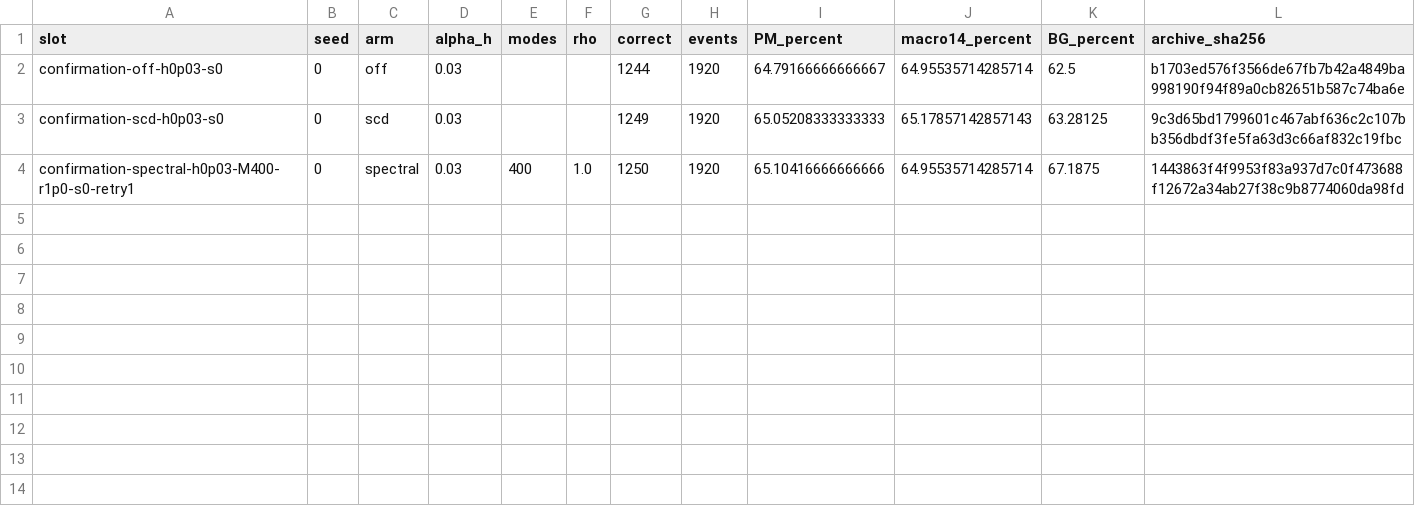
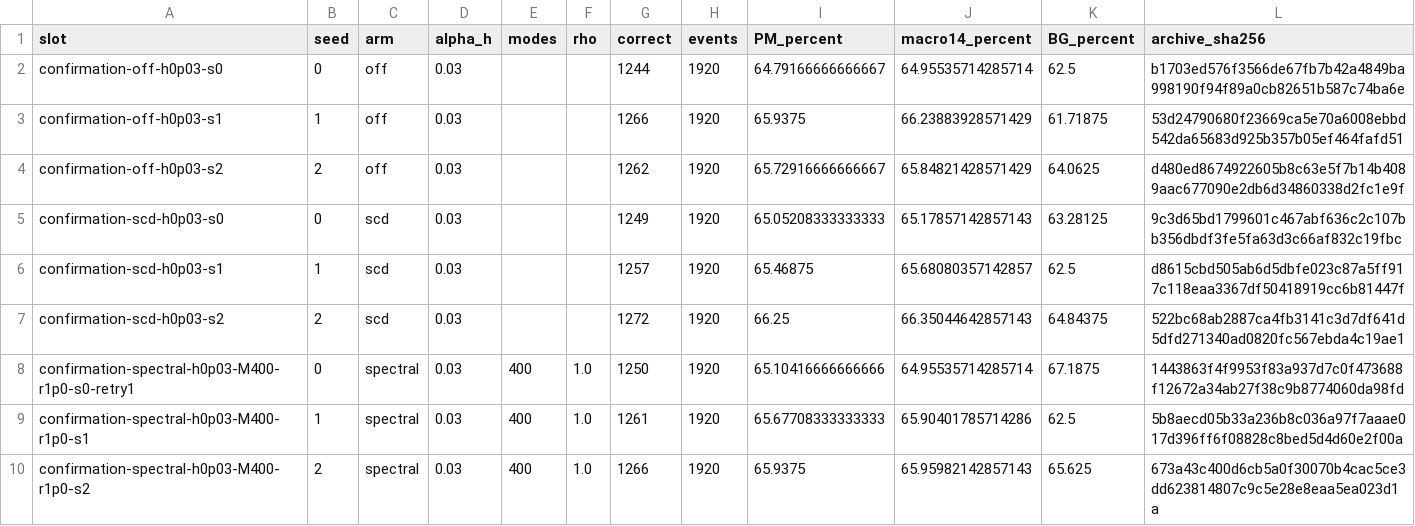
Before and after one commit to BatuhanOrhon/3DD-TTA, a CSV file: knowledge/evidence/scdh_spectralz_confirmation_20261101.csv, drawn as a sheet.

Commit message:
research: finalize null spectral routing result and native graph witnesses

```diff
--- a/knowledge/evidence/scdh_spectralz_confirmation_20261101.csv
+++ b/knowledge/evidence/scdh_spectralz_confirmation_20261101.csv
@@ -2,3 +2,9 @@ slot,seed,arm,alpha_h,modes,rho,correct,events,PM_percent,macro14_percent,BG_per
 confirmation-off-h0p03-s0,0,off,0.03,,,1244,1920,64.79166666666667,64.95535714285714,62.5,b1703ed576f3566de67fb7b42a4849ba998190f94f89a0cb82651b587c74ba6e
+confirmation-off-h0p03-s1,1,off,0.03,,,1266,1920,65.9375,66.23883928571429,61.71875,53d24790680f23669ca5e70a6008ebbd542da65683d925b357b05ef464fafd51
+confirmation-off-h0p03-s2,2,off,0.03,,,1262,1920,65.72916666666667,65.84821428571429,64.0625,d480ed8674922605b8c63e5f7b14b4089aac677090e2db6d34860338d2fc1e9f
 confirmation-scd-h0p03-s0,0,scd,0.03,,,1249,1920,65.05208333333333,65.17857142857143,63.28125,9c3d65bd1799601c467abf636c2c107bb356dbdf3fe5fa63d3c66af832c19fbc
+confirmation-scd-h0p03-s1,1,scd,0.03,,,1257,1920,65.46875,65.68080357142857,62.5,d8615cbd505ab6d5dbfe023c87a5ff917c118eaa3367df50418919cc6b81447f
+confirmation-scd-h0p03-s2,2,scd,0.03,,,1272,1920,66.25,66.35044642857143,64.84375,522bc68ab2887ca4fb3141c3d7df641d5dfd271340ad0820fc567ebda4c19ae1
 confirmation-spectral-h0p03-M400-r1p0-s0-retry1,0,spectral,0.03,400,1.0,1250,1920,65.10416666666666,64.95535714285714,67.1875,1443863f4f9953f83a937d7c0f473688f12672a34ab27f38c9b8774060da98fd
+confirmation-spectral-h0p03-M400-r1p0-s1,1,spectral,0.03,400,1.0,1261,1920,65.67708333333333,65.90401785714286,62.5,5b8aecd05b33a236b8c036a97f7aaae017d396ff6f08828c8bed5d4d60e2f00a
+confirmation-spectral-h0p03-M400-r1p0-s2,2,spectral,0.03,400,1.0,1266,1920,65.9375,65.95982142857143,65.625,673a43c400d6cb5a0f30070b4cac5ce3dd623814807c9c5e28e8eaa5ea023d1a
```
Also changed, not shown: 10 other files.
